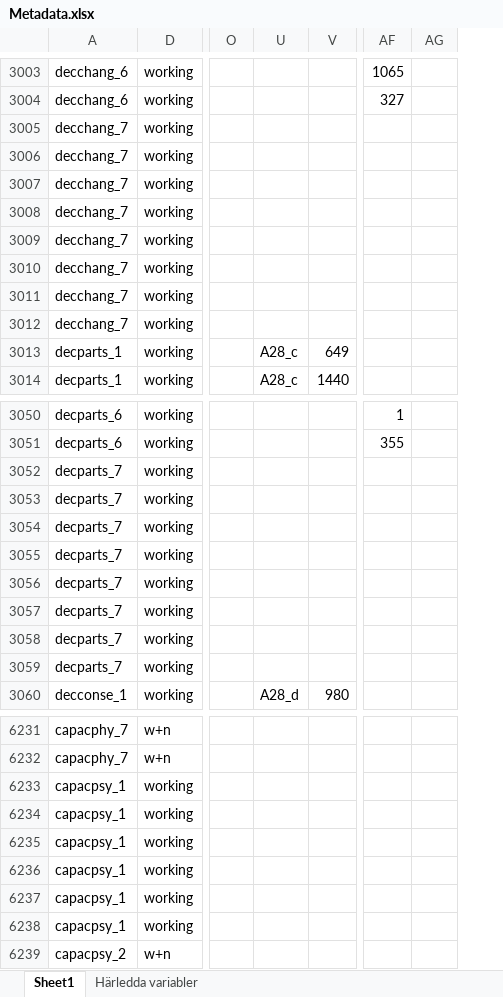
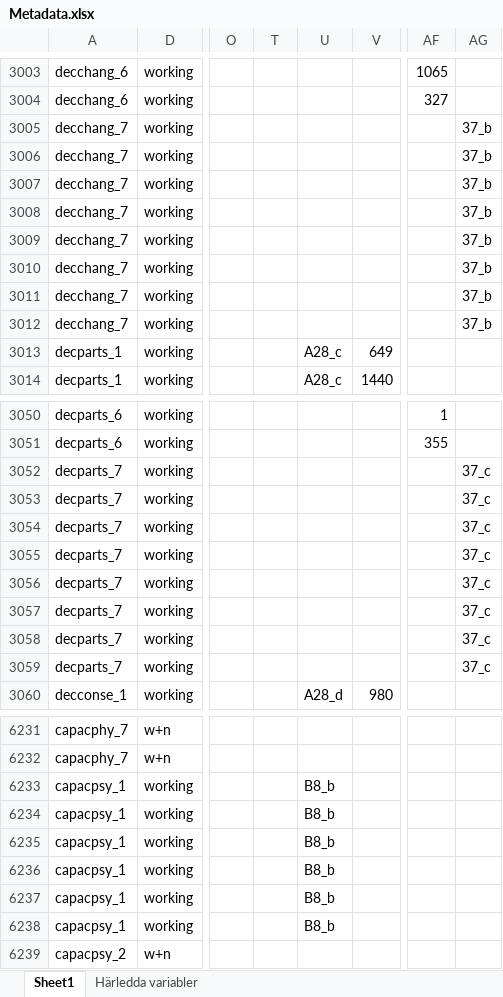
Before and after one commit to fishertigerdragon/REWHARDpilot, an Excel workbook: Metadata.xlsx, sheet Sheet1, drawn as a sheet; only a part is shown, gaps mark what is left out; values as stored, in another font and other column widths than the file's, no borders; the diff covers the shown part only; the diff names each change by its address in the sheet, - before the commit and + after, or states it on an @@ line.

```diff
--- a/Metadata.xlsx (sheet Sheet1)
+++ b/Metadata.xlsx (sheet Sheet1)
@@ column T unhidden, empty @@
-AG3005:AG3012: (empty)
+AG3005:AG3012: 37_b
-AG3052:AG3059: (empty)
+AG3052:AG3059: 37_c
-U6233:U6238: (empty)
+U6233:U6238: B8_b
```
Also changed, not shown: 62 edited cells elsewhere in this sheet, 3 other files.
